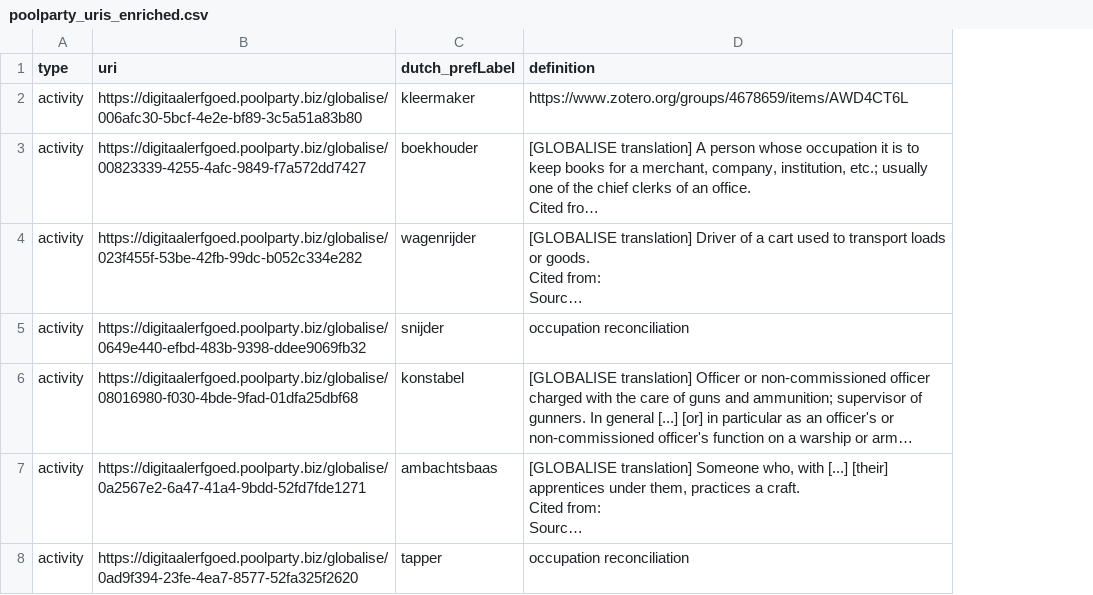
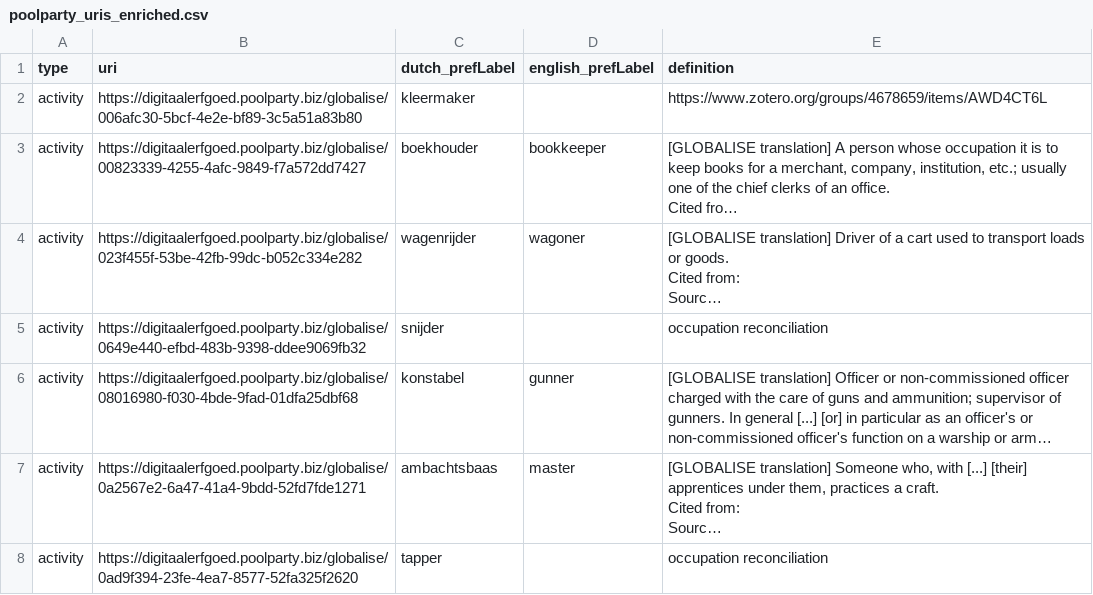
Before and after one commit to KayWP/globalise-person-app, a CSV file: poolparty_uris_enriched.csv, drawn as a sheet; only a part is shown; long unchanged cells end in …; the diff covers the shown part only; the diff names each change by its address in the sheet, - before the commit and + after, or states it on an @@ line.

Commit message:
added english labels/translations

```diff
--- a/poolparty_uris_enriched.csv
+++ b/poolparty_uris_enriched.csv
+column D (english_prefLabel), rows 3-7: bookkeeper | wagoner |  | gunner | master
```
Also changed, not shown: 10 edited cells elsewhere in this file, 3 other files.
